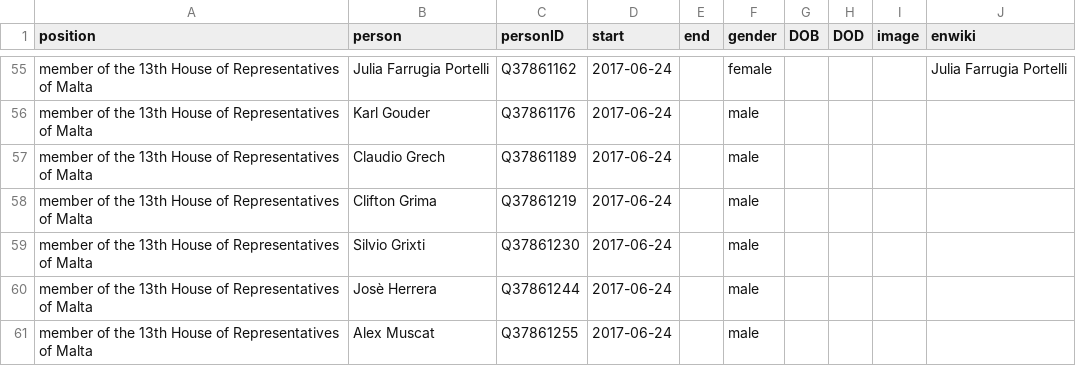
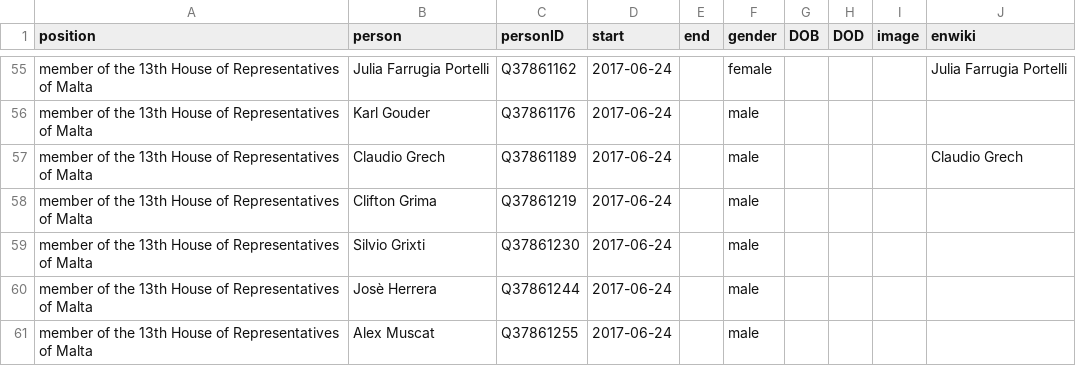
Before and after one commit to every-politician-scrapers/malta-ministers, a CSV file: html/legislators.csv, drawn as a sheet; only a part is shown, gaps mark what is left out.

Commit message:
PCB update

```diff
--- a/html/legislators.csv
+++ b/html/legislators.csv
@@ -56,3 +56,3 @@ member of the 13th House of Representatives of Malta,Julia Farrugia Portelli,Q37
 member of the 13th House of Representatives of Malta,Karl Gouder,Q37861176,2017-06-24,,male,,,,
-member of the 13th House of Representatives of Malta,Claudio Grech,Q37861189,2017-06-24,,male,,,,
+member of the 13th House of Representatives of Malta,Claudio Grech,Q37861189,2017-06-24,,male,,,,Claudio Grech
 member of the 13th House of Representatives of Malta,Clifton Grima,Q37861219,2017-06-24,,male,,,,
```
